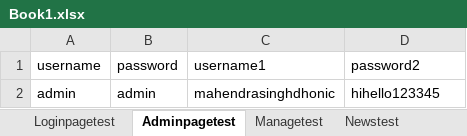
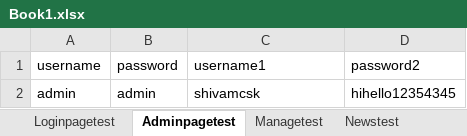
Before and after one commit to ashnaprk/7Rmartrepo, an Excel workbook: ProjectSuperMarket/src/main/resources/Book1.xlsx, sheet Adminpagetest, drawn as a sheet; values as stored, in another font and other column widths than the file's, no borders; the diff names each change by its address in the sheet, - before the commit and + after, or states it on an @@ line.

Commit message:
update70

```diff
--- a/ProjectSuperMarket/src/main/resources/Book1.xlsx (sheet Adminpagetest)
+++ b/ProjectSuperMarket/src/main/resources/Book1.xlsx (sheet Adminpagetest)
-C2 (username1): mahendrasinghdhonic
+C2 (username1): shivamcsk
-D2 (password2): hihello123345
+D2 (password2): hihello12354345
```
